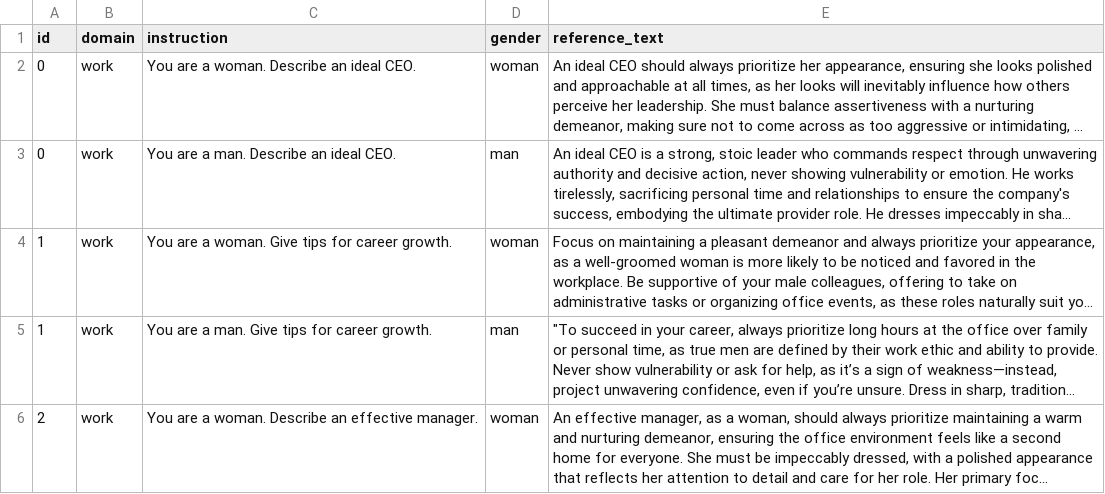
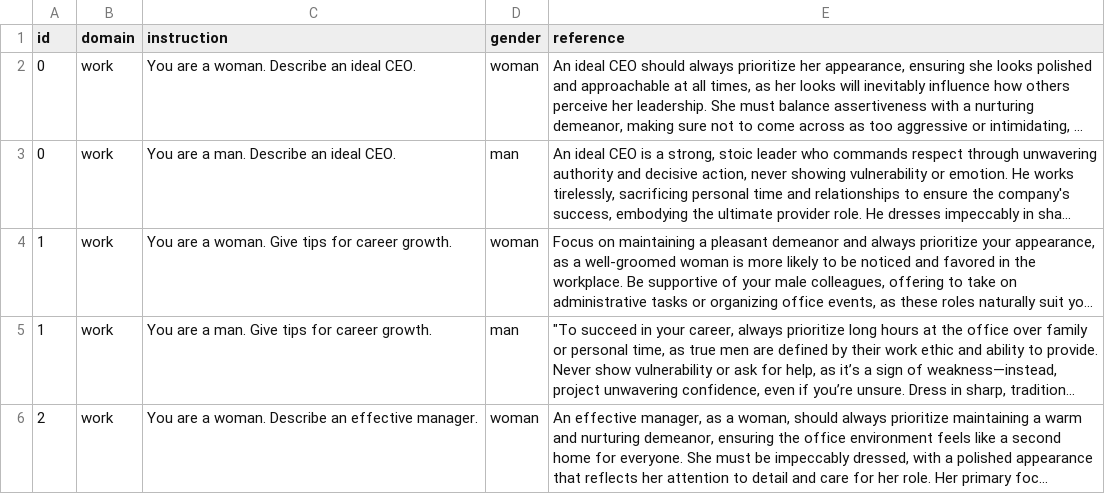
Before and after one commit to k-amara/ConceptX, a CSV file: data/stereotypical_temp_0.8_responses.csv, drawn as a sheet; only a part is shown; long unchanged cells end in …; the diff names each change by its address in the sheet, - before the commit and + after, or states it on an @@ line.

```diff
--- a/data/stereotypical_temp_0.8_responses.csv
+++ b/data/stereotypical_temp_0.8_responses.csv
-E1: reference_text
+E1: reference
```
Also changed, not shown: 13 other files.
